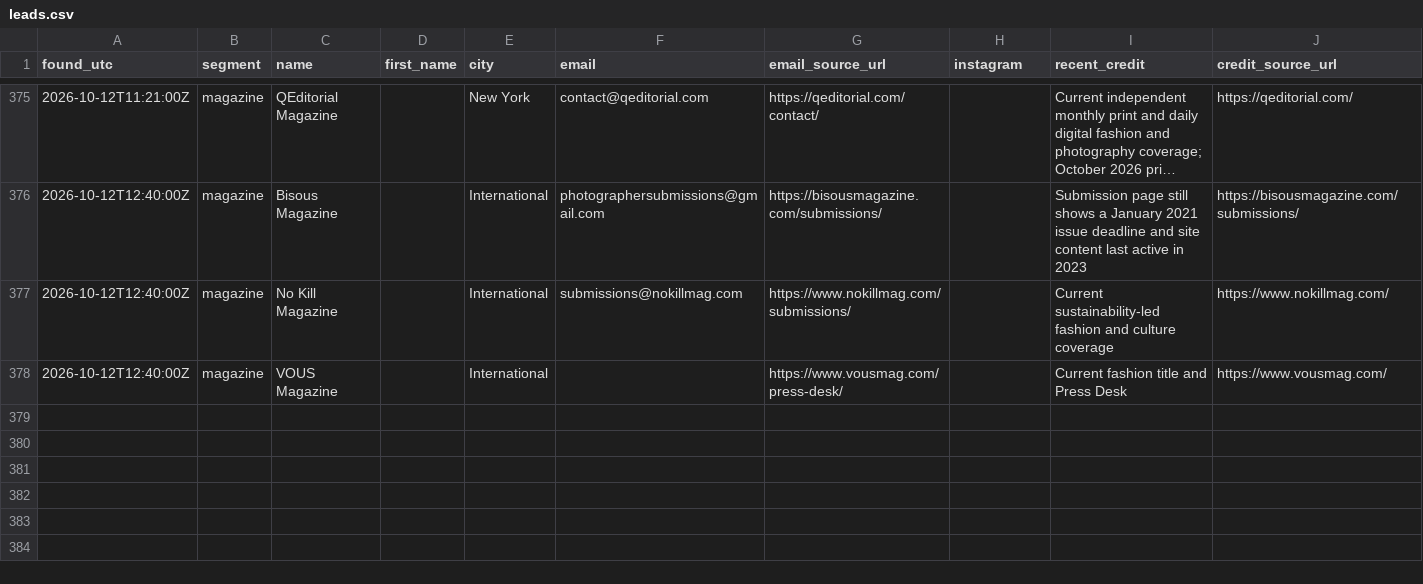
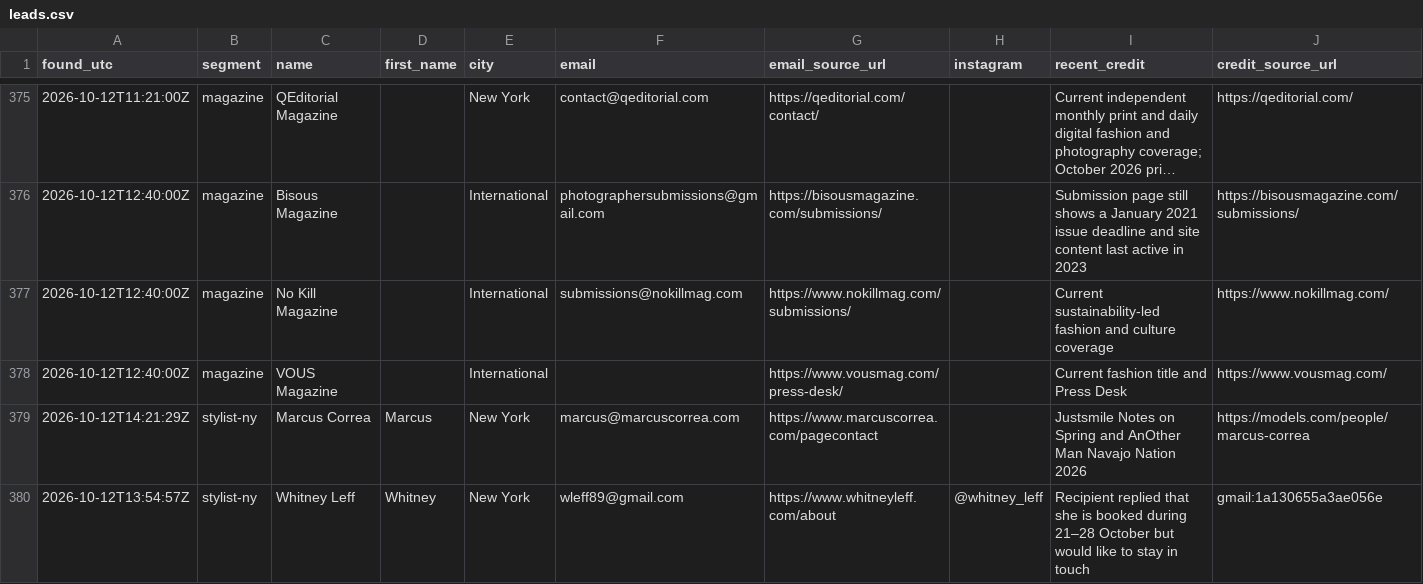
Before and after one commit to aidantorrence2/aidan-modern, a CSV file: marketing/outreach-log/leads.csv, drawn as a sheet; only a part is shown, gaps mark what is left out; long unchanged cells end in …; rows hold the shown columns only; the diff names each change by its address in the sheet, - before the commit and + after, or states it on an @@ line.

Commit message:
Log Marcus send and Whitney reply

```diff
--- a/marketing/outreach-log/leads.csv
+++ b/marketing/outreach-log/leads.csv
+row 379: 2026-10-12T14:21:29Z | stylist-ny | Marcus Correa | Marcus | New York | marcus@marcuscorrea.com | https://www.marcuscorrea.com/pagecontact |  | Justsmile Notes on Spring and AnOther Man Navajo Nation 2026 | https://models.com/people/marcus-correa
+row 380: 2026-10-12T13:54:57Z | stylist-ny | Whitney Leff | Whitney | New York | wleff89@gmail.com | https://www.whitneyleff.com/about | @whitney_leff | Recipient replied that she is booked during 21–28 October but would like to stay in touch | gmail:1a130655a3ae056e
```
